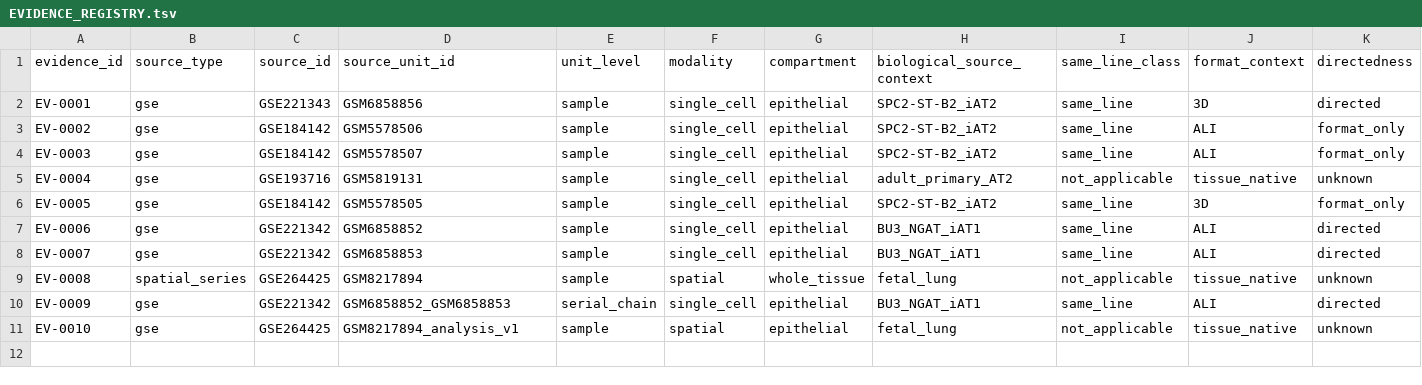
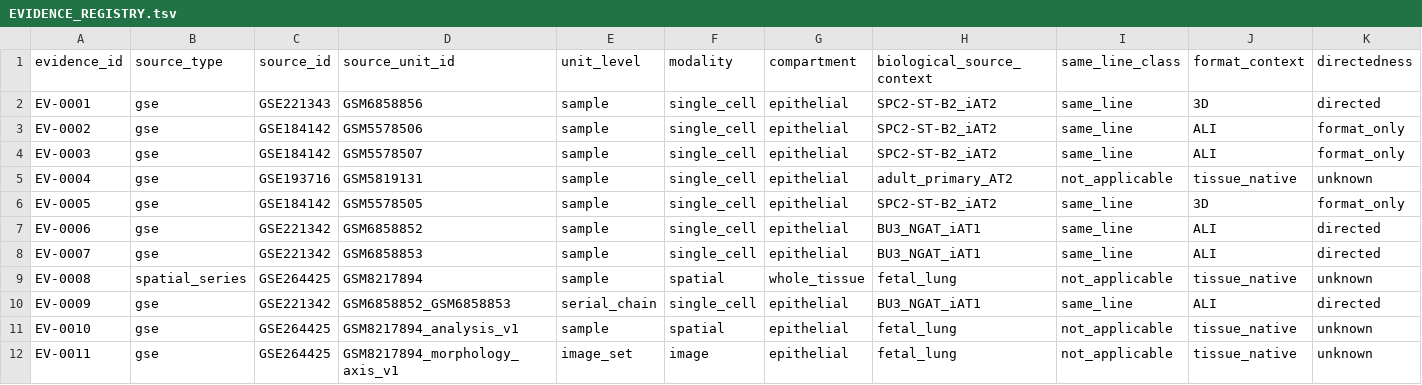
Before and after one commit to Akitsutsu/fetal-lung-organoid-bridge, a TSV file: EVIDENCE_REGISTRY.tsv, drawn as a sheet; only a part is shown; rows hold the shown columns only; the diff names each change by its address in the sheet, - before the commit and + after, or states it on an @@ line.

Commit message:
Add GW18 morphology-axis P-0002 support

```diff
--- a/EVIDENCE_REGISTRY.tsv
+++ b/EVIDENCE_REGISTRY.tsv
+row 12: EV-0011 | gse | GSE264425 | GSM8217894_morphology_axis_v1 | image_set | image | epithelial | fetal_lung | not_applicable | tissue_native | unknown
```
Also changed, not shown: 1 other file.
